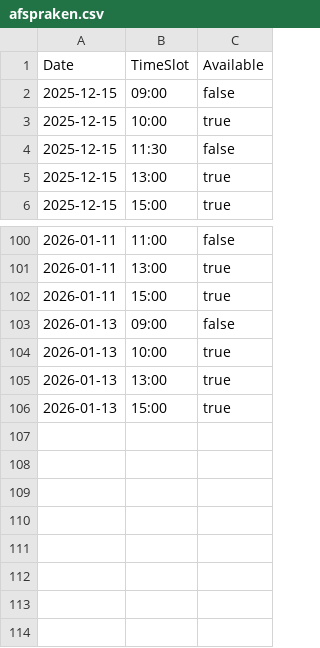
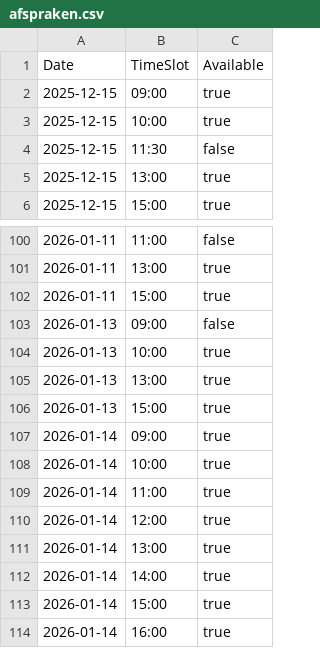
Before and after one commit to vbrhino/justyna-website, a CSV file: afspraken.csv, drawn as a sheet; only a part is shown, gaps mark what is left out.

Commit message:
Update afspraken.csv via admin UI

```diff
--- a/afspraken.csv
+++ b/afspraken.csv
@@ -1,3 +1,3 @@
 Date,TimeSlot,Available
-2025-12-15,09:00,false
+2025-12-15,09:00,true
 2025-12-15,10:00,true
@@ -106 +106,9 @@ Date,TimeSlot,Available
 2026-01-13,15:00,true
+2026-01-14,09:00,true
+2026-01-14,10:00,true
+2026-01-14,11:00,true
+2026-01-14,12:00,true
+2026-01-14,13:00,true
+2026-01-14,14:00,true
+2026-01-14,15:00,true
+2026-01-14,16:00,true
```
